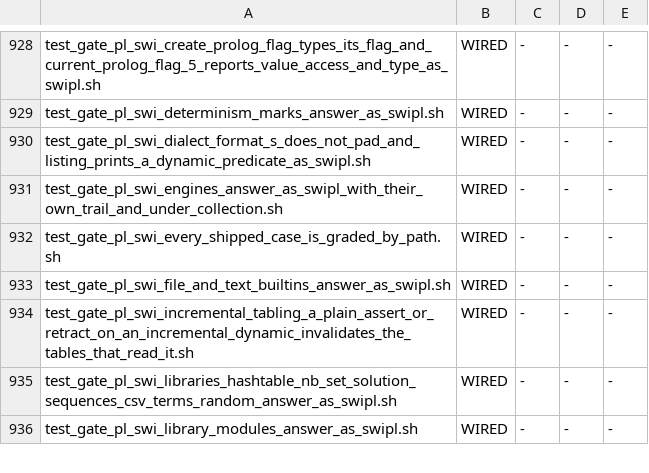
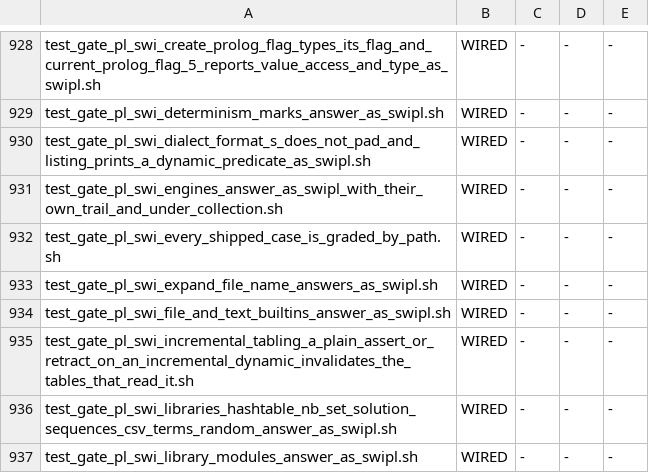
Before and after one commit to snobol4ever/harness, a TSV file: scripts/gate_wiring.tsv, drawn as a sheet; only a part is shown, gaps mark what is left out.

Commit message:
test_gate_pl_swi_expand_file_name_answers_as_swipl.sh: expand_file_name/2 answers a 73-line witness as swipl 9.0.4 in both modes (row prolog-swi-to-100-the-failing-cases-ceo-1930)
One witness over a scratch tree (dotfiles, a dot directory, a name with a space, a bracket, a dash that sorts before '/', accented and Cyrillic letters), absolute patterns, ~ and $VAR with HOME set
to a scratch directory, a string, a code list, a number, and the syntax, existence, instantiation and type errors; swipl cuts the want in the run, m3 and m4 each equal it line for line.
Fail-once: a scratch copy whose scrip run is given one pattern the oracle is not reads m3 red on 1 of 73 lines, rc 1. Wired in gate_wiring.tsv through util_gate_wiring.py adopt.
Not covered, named in the gate's head: a backslash before [, and ~user for a user other than the current one.

```diff
--- a/scripts/gate_wiring.tsv
+++ b/scripts/gate_wiring.tsv
@@ -932,2 +932,3 @@ test_gate_pl_swi_engines_answer_as_swipl_with_their_own_trail_and_under_collecti
 test_gate_pl_swi_every_shipped_case_is_graded_by_path.sh	WIRED	-	-	-
+test_gate_pl_swi_expand_file_name_answers_as_swipl.sh	WIRED	-	-	-
 test_gate_pl_swi_file_and_text_builtins_answer_as_swipl.sh	WIRED	-	-	-
```
Also changed, not shown: 1 other file.
